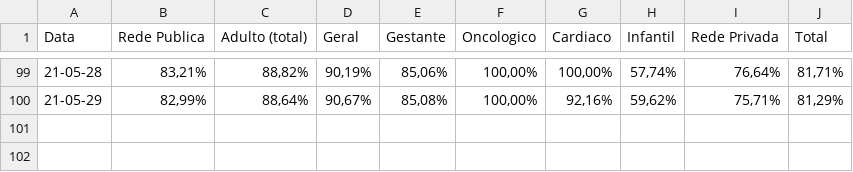
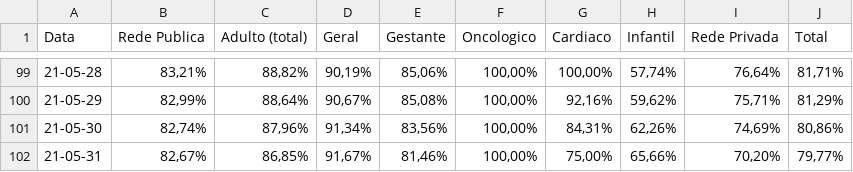
Before and after one commit to HeyLucasLeao/covid-no-amazonas, a CSV file: raspagem_dos_boletins_diarios/raw_csvs/leitos_clinicos_geral.csv, drawn as a sheet; only a part is shown, gaps mark what is left out.

```diff
--- a/raspagem_dos_boletins_diarios/raw_csvs/leitos_clinicos_geral.csv
+++ b/raspagem_dos_boletins_diarios/raw_csvs/leitos_clinicos_geral.csv
@@ -100 +100,3 @@ Data,Rede Publica,Adulto (total),Geral,Gestante,Oncologico,Cardiaco,Infantil,Red
 21-05-29,"82,99%","88,64%","90,67%","85,08%","100,00%","92,16%","59,62%","75,71%","81,29%"
+21-05-30,"82,74%","87,96%","91,34%","83,56%","100,00%","84,31%","62,26%","74,69%","80,86%"
+21-05-31,"82,67%","86,85%","91,67%","81,46%","100,00%","75,00%","65,66%","70,20%","79,77%"
```
Also changed, not shown: raspagem_dos_boletins_diarios/raw_csvs/leitos_clinicos_covid-19.csv, raspagem_dos_boletins_diarios/raw_csvs/sala_vermelha_covid-19.csv, 11 other files.
